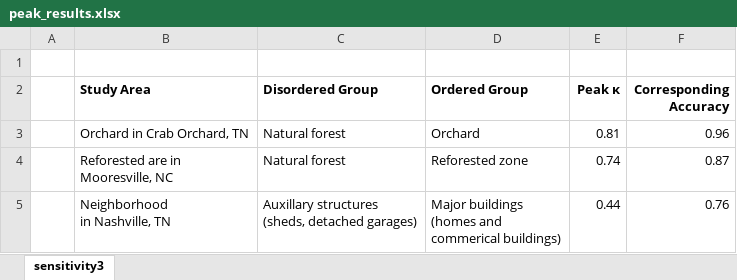
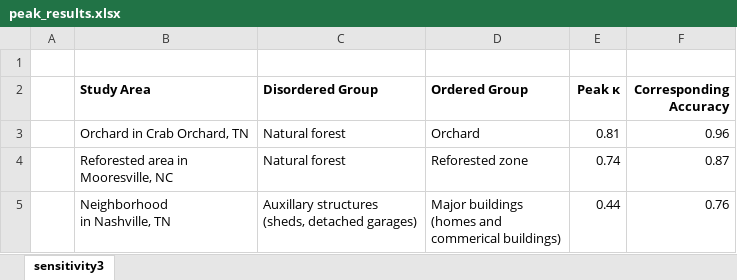
Before and after one commit to rsjones94/point-disorder, an Excel workbook: point_disorder_paper/figures/peak_results.xlsx, sheet sensitivity3, drawn as a sheet; values as stored, in another font and other column widths than the file's, no borders; ↵ is a line break in a cell; the diff names each change by its address in the sheet, - before the commit and + after, or states it on an @@ line.

```diff
--- a/point_disorder_paper/figures/peak_results.xlsx (sheet sensitivity3)
+++ b/point_disorder_paper/figures/peak_results.xlsx (sheet sensitivity3)
-B4 (Study Area): Reforested are in ↵ Mooresville, NC
+B4 (Study Area): Reforested area in ↵ Mooresville, NC
```
Also changed, not shown: 2 other files.
